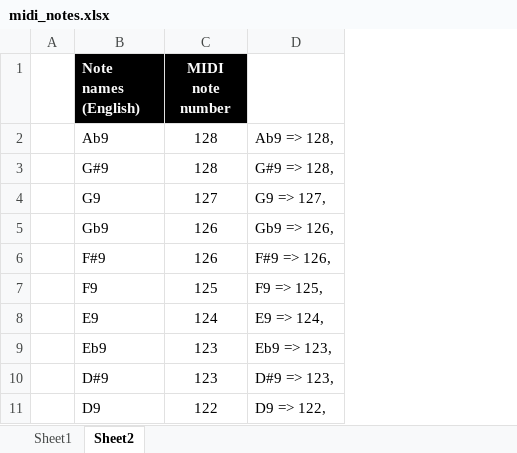
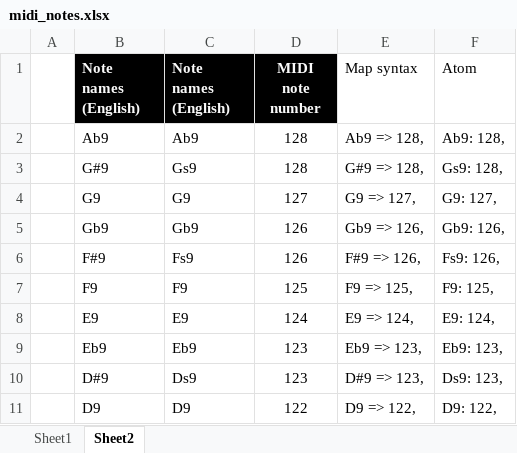
Before and after one commit to haubie/midiex, an Excel workbook: midi_notes.xlsx, sheet Sheet2, drawn as a sheet; only a part is shown; values as stored, in another font and other column widths than the file's, no borders; addresses are those after the commit; the diff names each change by its address in the sheet, - before the commit and + after, or states it on an @@ line.

Commit message:
Note module

```diff
--- a/midi_notes.xlsx (sheet Sheet2)
+++ b/midi_notes.xlsx (sheet Sheet2)
+column C (Note names (English)), rows 2-11: Ab9 | Gs9 | G9 | Gb9 | Fs9 | F9 | E9 | Eb9 | Ds9 | D9
+column F (Atom), rows 2-11: Ab9: 128, | Gs9: 128, | G9: 127, | Gb9: 126, | Fs9: 126, | F9: 125, | E9: 124, | Eb9: 123, | Ds9: 123, | D9: 122,
-E1: (empty)
+E1: Map syntax
```
Also changed, not shown: formulas that keep their value, 5 other files.
